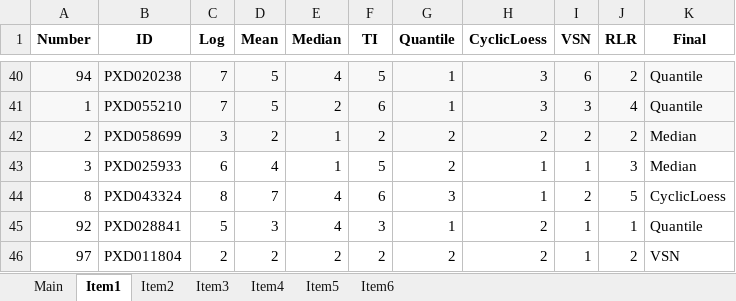
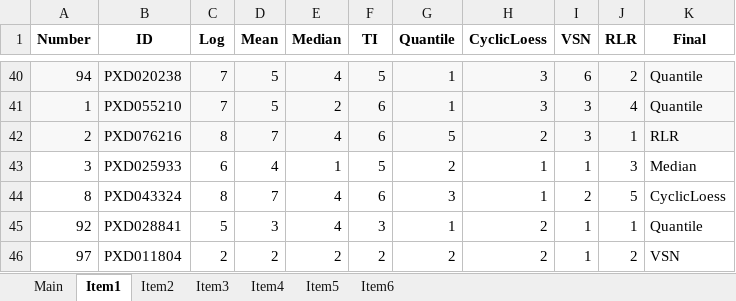
Before and after one commit to juliagcurras/normScore-development, an Excel workbook: goldStandard/_Assessment.xlsx, sheet Item1, drawn as a sheet; only a part is shown, gaps mark what is left out; values as stored, in another font and other column widths than the file's, no borders; the diff names each change by its address in the sheet, - before the commit and + after, or states it on an @@ line.

```diff
--- a/goldStandard/_Assessment.xlsx (sheet Item1)
+++ b/goldStandard/_Assessment.xlsx (sheet Item1)
-B42 (ID): PXD058699
+B42 (ID): PXD076216
-C42 (Log): 3
+C42 (Log): 8
-D42 (Mean): 2
+D42 (Mean): 7
-E42 (Median): 1
+E42 (Median): 4
-F42 (TI): 2
+F42 (TI): 6
-G42 (Quantile): 2
+G42 (Quantile): 5
-I42 (VSN): 2
+I42 (VSN): 3
-J42 (RLR): 2
+J42 (RLR): 1
-K42 (Final): Median
+K42 (Final): RLR
```
Also changed, not shown: sheet Item2, sheet Item5, sheet Item3, sheet Item4, sheet Item6, sheet Main, goldStandard/_Index.xlsx.
